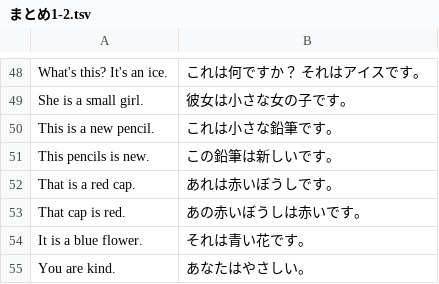
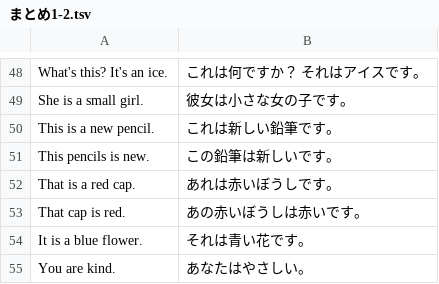
Before and after one commit to marmooo/gratalk, a TSV file: docs/data/まとめ1-2.tsv, drawn as a sheet; only a part is shown, gaps mark what is left out.

```diff
--- a/docs/data/まとめ1-2.tsv
+++ b/docs/data/まとめ1-2.tsv
@@ -49,3 +49,3 @@ What's this? It's an ice.	これは何ですか？ それはアイスです。
 She is a small girl.	彼女は小さな女の子です。
-This is a new pencil.	これは小さな鉛筆です。
+This is a new pencil.	これは新しい鉛筆です。
 This pencils is new.	この鉛筆は新しいです。
```
Also changed, not shown: docs/data/まとめ1-3.tsv, src/data/まとめ1-2.tsv, 6 other files.
